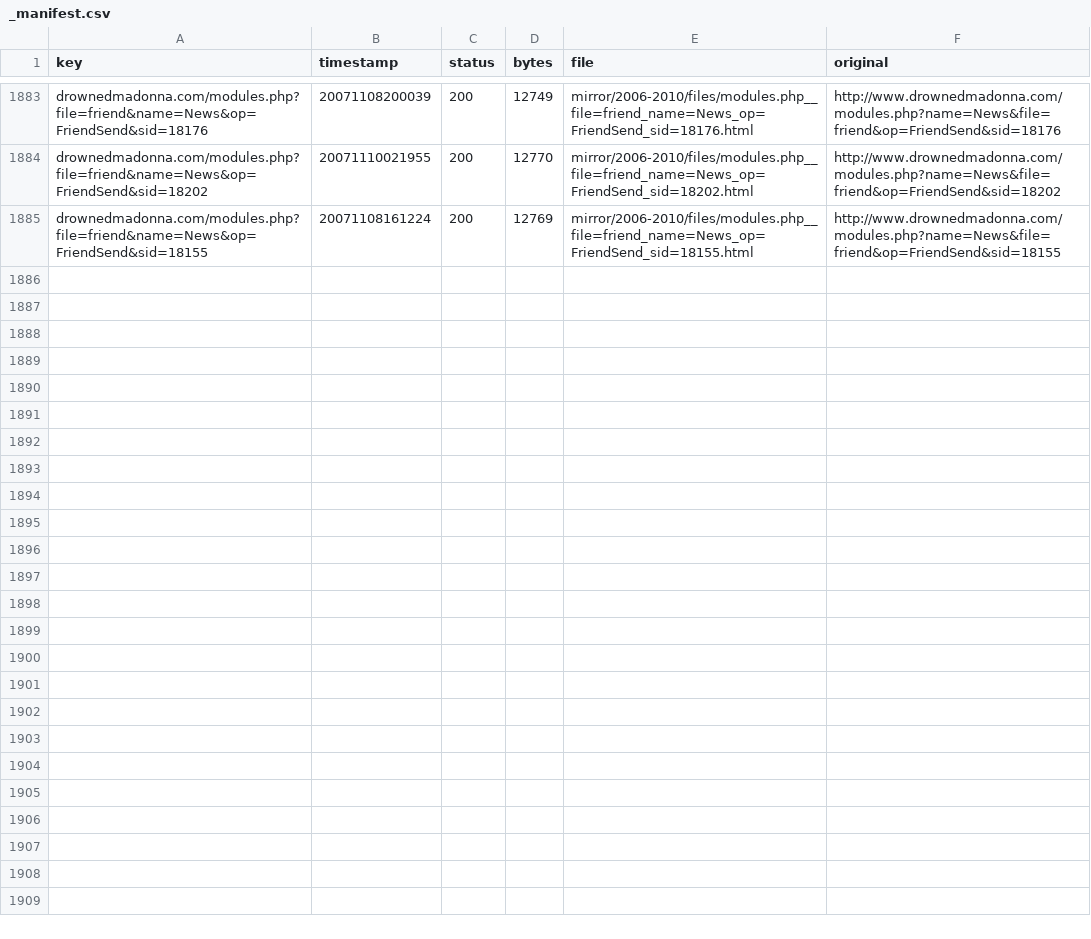
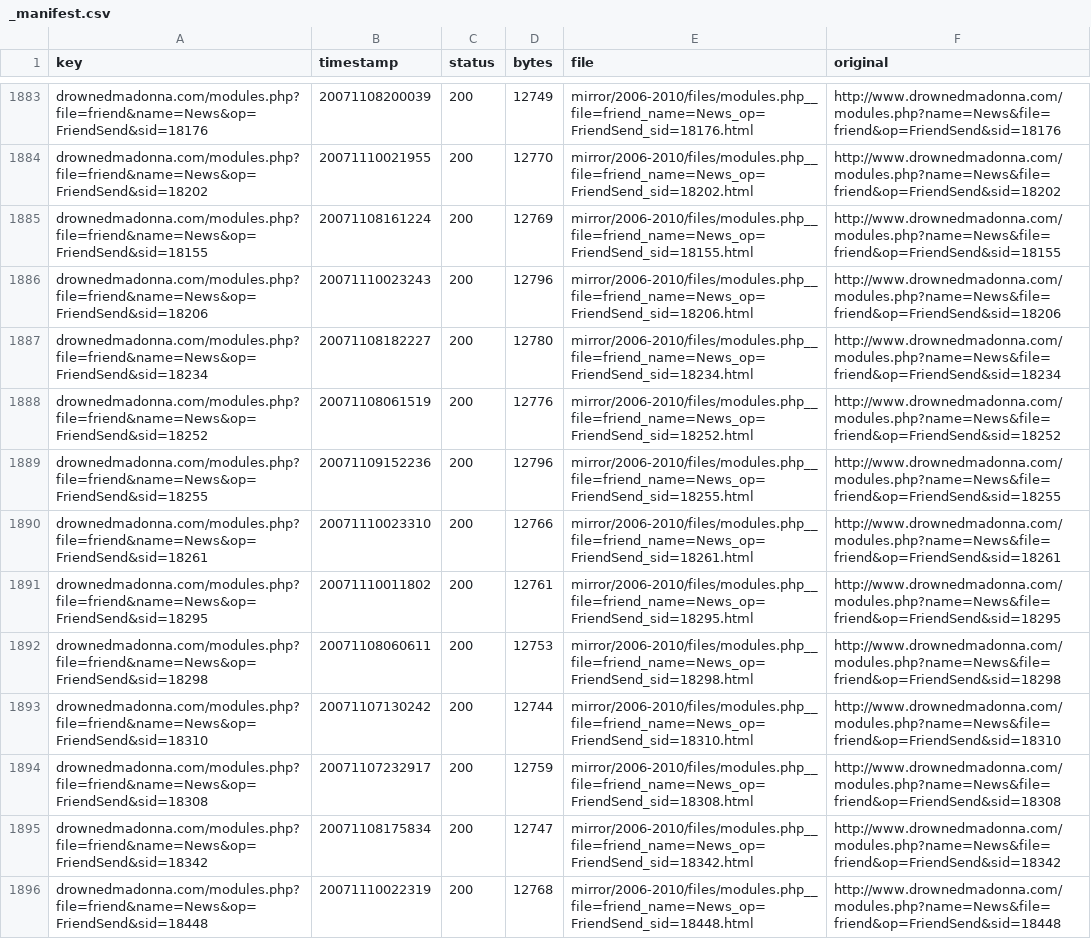
Before and after one commit to giampierofiorelli/drownedmadonna-archive, a CSV file: mirror/2006-2010/_manifest.csv, drawn as a sheet; only a part is shown, gaps mark what is left out; the diff covers the shown part only; the diff names each change by its address in the sheet, - before the commit and + after, or states it on an @@ line.

```diff
--- a/mirror/2006-2010/_manifest.csv
+++ b/mirror/2006-2010/_manifest.csv
+row 1886: drownedmadonna.com/modules.php?file=friend&name=News&op=FriendSend&sid=18206 | 20071110023243 | 200 | 12796 | mirror/2006-2010/files/modules.php__file=friend_name=News_op=FriendSend_sid=18206.html | http://www.drownedmadonna.com/modules.php?name=News&file=friend&op=FriendSend&sid=18206
+row 1887: drownedmadonna.com/modules.php?file=friend&name=News&op=FriendSend&sid=18234 | 20071108182227 | 200 | 12780 | mirror/2006-2010/files/modules.php__file=friend_name=News_op=FriendSend_sid=18234.html | http://www.drownedmadonna.com/modules.php?name=News&file=friend&op=FriendSend&sid=18234
+row 1888: drownedmadonna.com/modules.php?file=friend&name=News&op=FriendSend&sid=18252 | 20071108061519 | 200 | 12776 | mirror/2006-2010/files/modules.php__file=friend_name=News_op=FriendSend_sid=18252.html | http://www.drownedmadonna.com/modules.php?name=News&file=friend&op=FriendSend&sid=18252
+row 1889: drownedmadonna.com/modules.php?file=friend&name=News&op=FriendSend&sid=18255 | 20071109152236 | 200 | 12796 | mirror/2006-2010/files/modules.php__file=friend_name=News_op=FriendSend_sid=18255.html | http://www.drownedmadonna.com/modules.php?name=News&file=friend&op=FriendSend&sid=18255
+row 1890: drownedmadonna.com/modules.php?file=friend&name=News&op=FriendSend&sid=18261 | 20071110023310 | 200 | 12766 | mirror/2006-2010/files/modules.php__file=friend_name=News_op=FriendSend_sid=18261.html | http://www.drownedmadonna.com/modules.php?name=News&file=friend&op=FriendSend&sid=18261
+row 1891: drownedmadonna.com/modules.php?file=friend&name=News&op=FriendSend&sid=18295 | 20071110011802 | 200 | 12761 | mirror/2006-2010/files/modules.php__file=friend_name=News_op=FriendSend_sid=18295.html | http://www.drownedmadonna.com/modules.php?name=News&file=friend&op=FriendSend&sid=18295
+row 1892: drownedmadonna.com/modules.php?file=friend&name=News&op=FriendSend&sid=18298 | 20071108060611 | 200 | 12753 | mirror/2006-2010/files/modules.php__file=friend_name=News_op=FriendSend_sid=18298.html | http://www.drownedmadonna.com/modules.php?name=News&file=friend&op=FriendSend&sid=18298
+row 1893: drownedmadonna.com/modules.php?file=friend&name=News&op=FriendSend&sid=18310 | 20071107130242 | 200 | 12744 | mirror/2006-2010/files/modules.php__file=friend_name=News_op=FriendSend_sid=18310.html | http://www.drownedmadonna.com/modules.php?name=News&file=friend&op=FriendSend&sid=18310
+row 1894: drownedmadonna.com/modules.php?file=friend&name=News&op=FriendSend&sid=18308 | 20071107232917 | 200 | 12759 | mirror/2006-2010/files/modules.php__file=friend_name=News_op=FriendSend_sid=18308.html | http://www.drownedmadonna.com/modules.php?name=News&file=friend&op=FriendSend&sid=18308
+row 1895: drownedmadonna.com/modules.php?file=friend&name=News&op=FriendSend&sid=18342 | 20071108175834 | 200 | 12747 | mirror/2006-2010/files/modules.php__file=friend_name=News_op=FriendSend_sid=18342.html | http://www.drownedmadonna.com/modules.php?name=News&file=friend&op=FriendSend&sid=18342
+row 1896: drownedmadonna.com/modules.php?file=friend&name=News&op=FriendSend&sid=18448 | 20071110022319 | 200 | 12768 | mirror/2006-2010/files/modules.php__file=friend_name=News_op=FriendSend_sid=18448.html | http://www.drownedmadonna.com/modules.php?name=News&file=friend&op=FriendSend&sid=18448
```
Also changed, not shown: 10 added rows elsewhere in this file, 22 other files.
